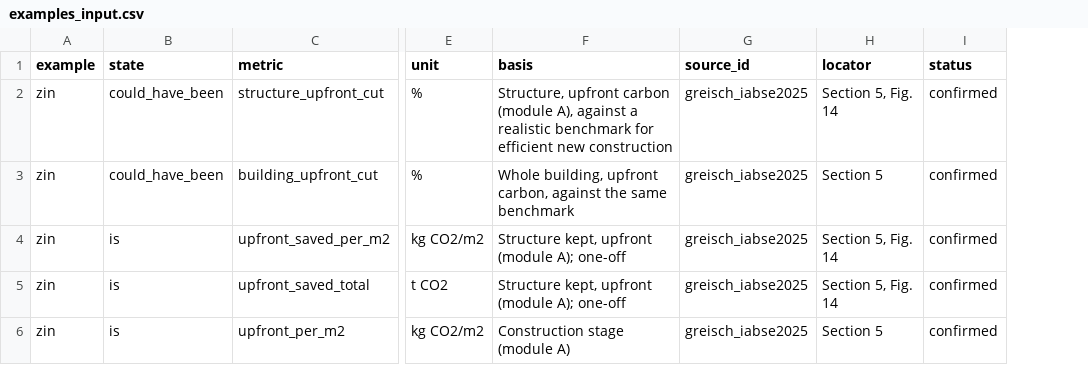
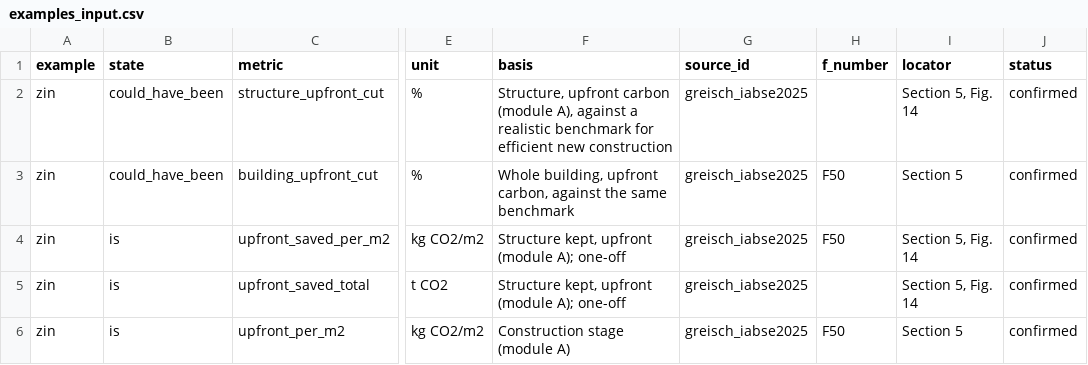
Before and after one commit to M1ck3yJ0/far-from-full-circle, a CSV file: data/examples/examples_input.csv, drawn as a sheet; only a part is shown, gaps mark what is left out; the diff covers the shown part only; the diff names each change by its address in the sheet, - before the commit and + after, or states it on an @@ line.

```diff
--- a/data/examples/examples_input.csv
+++ b/data/examples/examples_input.csv
+column H (f_number), rows 3-6: F50 | F50 |  | F50
```
Also changed, not shown: 7 added rows and 2 edited cells elsewhere in this file, data/examples/sources.csv, data/processed/examples.csv, 2 other files.
